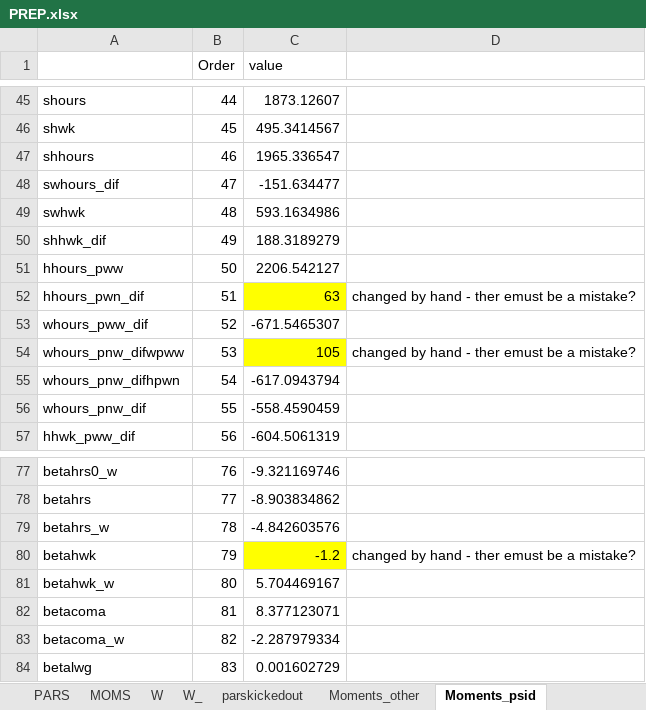
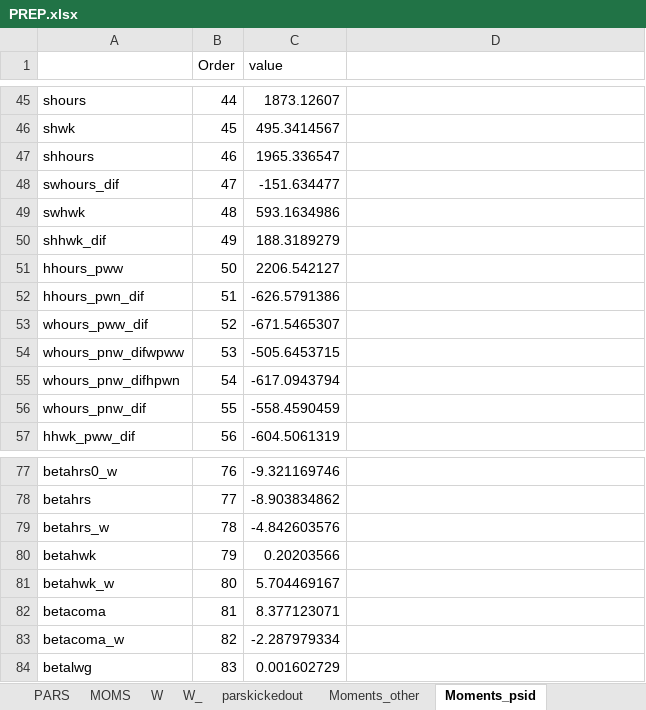
Before and after one commit to tranosov/JMP, an Excel workbook: input/PREP.xlsx, sheet Moments_psid, drawn as a sheet; only a part is shown, gaps mark what is left out; values as stored, in another font and other column widths than the file's, no borders; the diff names each change by its address in the sheet, - before the commit and + after, or states it on an @@ line.

```diff
--- a/input/PREP.xlsx (sheet Moments_psid)
+++ b/input/PREP.xlsx (sheet Moments_psid)
-C52 (value): 63
+C52 (value): -626.5791386
-C52 fill: #FFFF00
+C52 fill: none
-D52: changed by hand - ther emust be a mistake?
+D52: (empty)
-C54 (value): 105
+C54 (value): -505.6453715
-C54 fill: #FFFF00
+C54 fill: none
-D54: changed by hand - ther emust be a mistake?
+D54: (empty)
-C80 (value): -1.2
+C80 (value): 0.20203566
-C80 fill: #FFFF00
+C80 fill: none
-D80: changed by hand - ther emust be a mistake?
+D80: (empty)
```
Also changed, not shown: sheet W_psid, sheet W_, sheet W, sheet MOMS, sheet PARS, sheet OUTSIDE MOMENT, 1 more sheet, other sheet tabs, formulas that keep their value, 1 other file.
